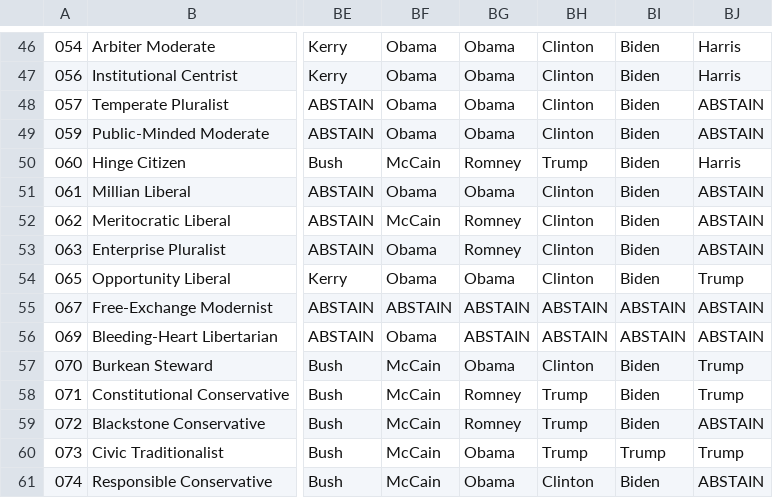
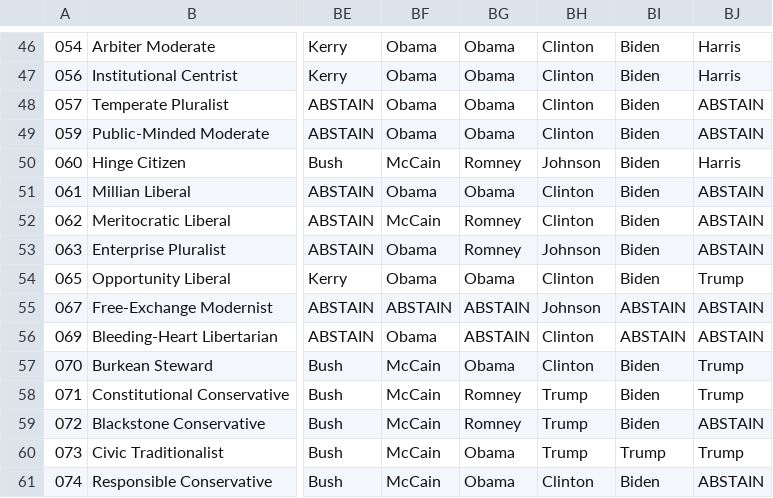
Before and after one commit to samcialek/polquiz, a CSV file: output/historical_votes.csv, drawn as a sheet; only a part is shown, gaps mark what is left out; the diff covers the shown part only; the diff names each change by its address in the sheet, - before the commit and + after, or states it on an @@ line.

```diff
--- a/output/historical_votes.csv
+++ b/output/historical_votes.csv
-BH50: Trump
+BH50: Johnson
-BH53: Clinton
+BH53: Johnson
-BH55: ABSTAIN
+BH55: Johnson
-BH56: ABSTAIN
+BH56: Clinton
```
Also changed, not shown: 38 edited cells elsewhere in this file, output/candidate_profiles.csv, 5 other files.
